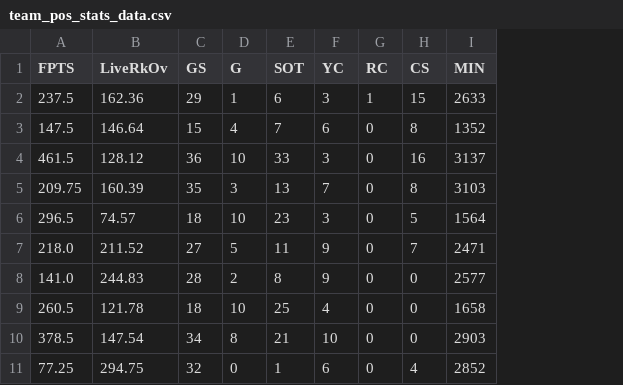
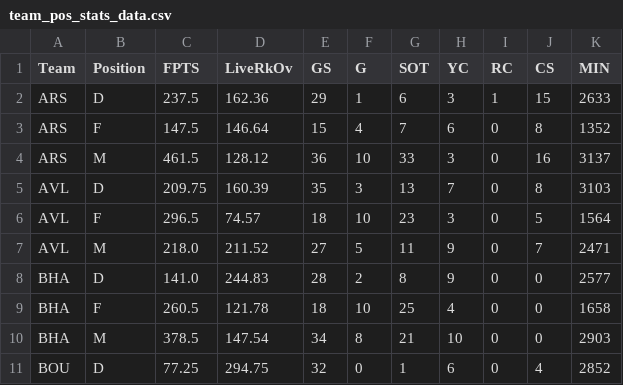
Before and after one commit to ds-oliver/st_fantrax_dashboard, a CSV file: data/display-data/team_pos_stats_data.csv, drawn as a sheet; only a part is shown; the diff names each change by its address in the sheet, - before the commit and + after, or states it on an @@ line.

Commit message:
New data

```diff
--- a/data/display-data/team_pos_stats_data.csv
+++ b/data/display-data/team_pos_stats_data.csv
+column A (Team), rows 2-11: ARS | ARS | ARS | AVL | AVL | AVL | BHA | BHA | BHA | BOU
+column B (Position), rows 2-11: D | F | M | D | F | M | D | F | M | D
```
Also changed, not shown: data/display-data/team_data.csv, data/display-data/team_stats_data.csv, 1 other file.
